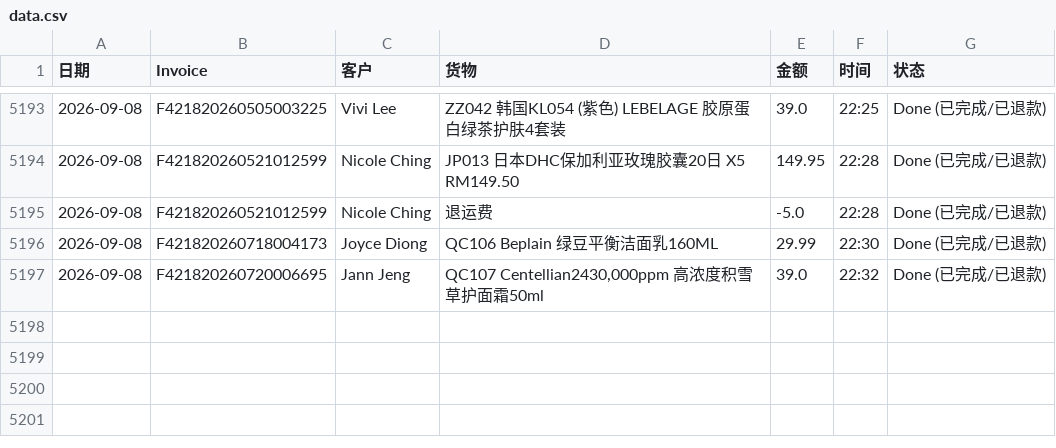
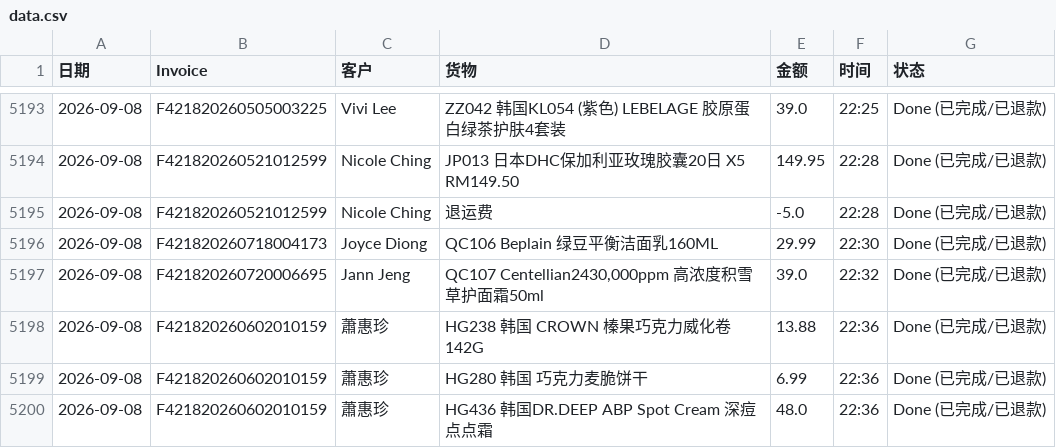
Before and after one commit to dionwong992/my-refund-app, a CSV file: data.csv, drawn as a sheet; only a part is shown, gaps mark what is left out; the diff names each change by its address in the sheet, - before the commit and + after, or states it on an @@ line.

Commit message:
Update F421820260602010159 by XiuXiu System

```diff
--- a/data.csv
+++ b/data.csv
+row 5198: 2026-09-08 | F421820260602010159 | 蕭惠珍 | HG238 韩国 CROWN 榛果巧克力威化卷 142G | 13.88 | 22:36 | Done (已完成/已退款)
+row 5199: 2026-09-08 | F421820260602010159 | 蕭惠珍 | HG280 韩国 巧克力麦脆饼干 | 6.99 | 22:36 | Done (已完成/已退款)
+row 5200: 2026-09-08 | F421820260602010159 | 蕭惠珍 | HG436 韩国DR.DEEP ABP Spot Cream 深痘点点霜 | 48.0 | 22:36 | Done (已完成/已退款)
```
